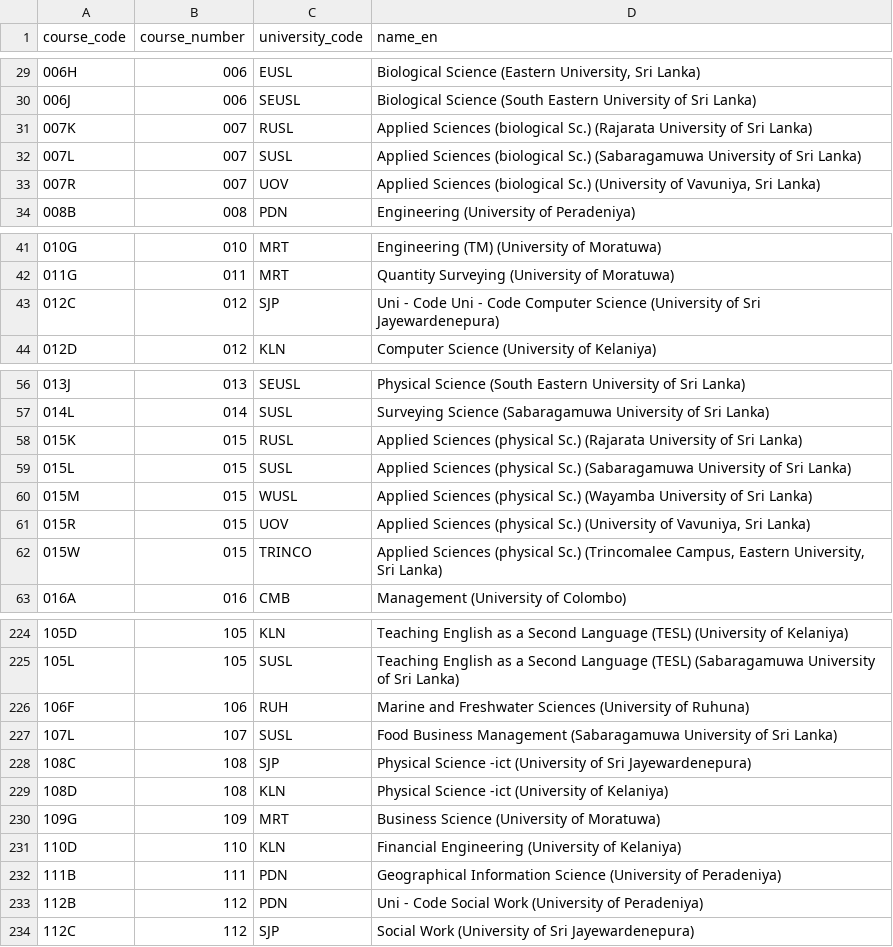
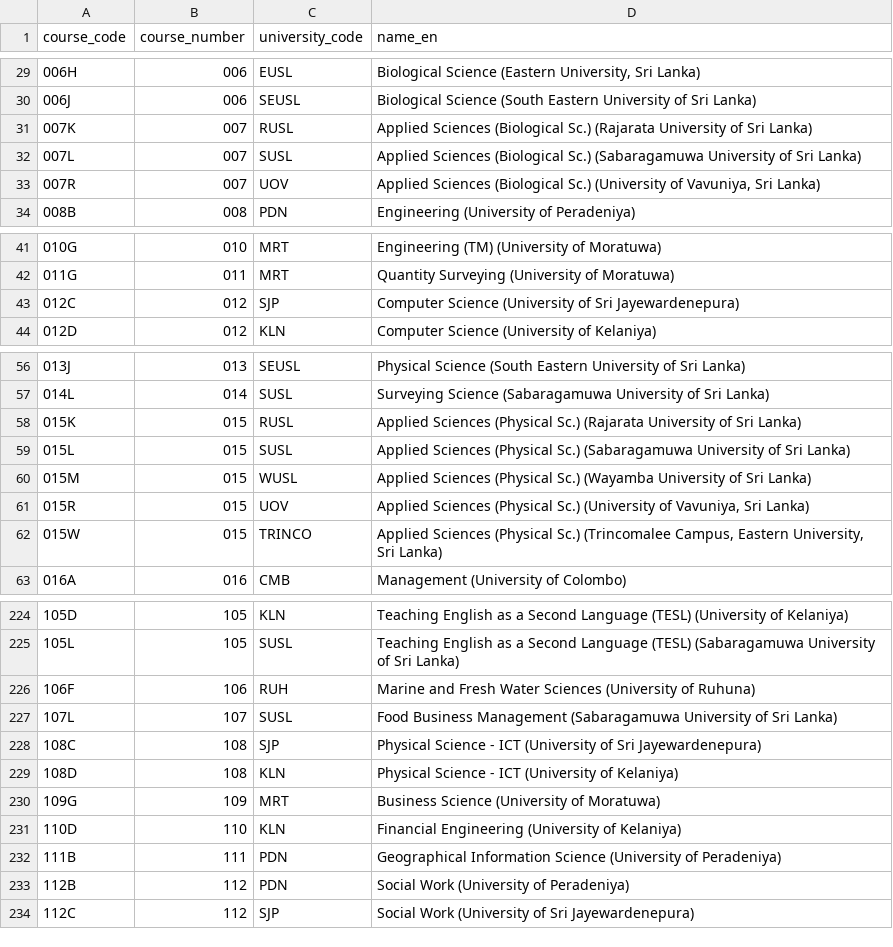
Before and after one commit to UDLHS/degreeGuidance, a CSV file: data/seeds/courses.csv, drawn as a sheet; only a part is shown, gaps mark what is left out; the diff covers the shown part only.

Commit message:
feat(schema): phase 4 — course_stream_eligibility and course_aliases + phase 3 cosmetic cleanup

```diff
--- a/data/seeds/courses.csv
+++ b/data/seeds/courses.csv
@@ -30,5 +30,5 @@
 006J,006,SEUSL,Biological Science (South Eastern University of Sri Lanka)
-007K,007,RUSL,Applied Sciences (biological Sc.) (Rajarata University of Sri Lanka)
-007L,007,SUSL,Applied Sciences (biological Sc.) (Sabaragamuwa University of Sri Lanka)
-007R,007,UOV,"Applied Sciences (biological Sc.) (University of Vavuniya, Sri Lanka)"
+007K,007,RUSL,Applied Sciences (Biological Sc.) (Rajarata University of Sri Lanka)
+007L,007,SUSL,Applied Sciences (Biological Sc.) (Sabaragamuwa University of Sri Lanka)
+007R,007,UOV,"Applied Sciences (Biological Sc.) (University of Vavuniya, Sri Lanka)"
 008B,008,PDN,Engineering (University of Peradeniya)
@@ -42,3 +42,3 @@
 011G,011,MRT,Quantity Surveying (University of Moratuwa)
-012C,012,SJP,Uni - Code Uni - Code  Computer Science (University of Sri Jayewardenepura)
+012C,012,SJP,Computer Science (University of Sri Jayewardenepura)
 012D,012,KLN,Computer Science (University of Kelaniya)
@@ -57,7 +57,7 @@
 014L,014,SUSL,Surveying Science (Sabaragamuwa University of Sri Lanka)
-015K,015,RUSL,Applied Sciences (physical Sc.) (Rajarata University of Sri Lanka)
-015L,015,SUSL,Applied Sciences (physical Sc.) (Sabaragamuwa University of Sri Lanka)
-015M,015,WUSL,Applied Sciences (physical Sc.) (Wayamba University of Sri Lanka)
-015R,015,UOV,"Applied Sciences (physical Sc.) (University of Vavuniya, Sri Lanka)"
-015W,015,TRINCO,"Applied Sciences (physical Sc.) (Trincomalee Campus, Eastern University, Sri Lanka)"
+015K,015,RUSL,Applied Sciences (Physical Sc.) (Rajarata University of Sri Lanka)
+015L,015,SUSL,Applied Sciences (Physical Sc.) (Sabaragamuwa University of Sri Lanka)
+015M,015,WUSL,Applied Sciences (Physical Sc.) (Wayamba University of Sri Lanka)
+015R,015,UOV,"Applied Sciences (Physical Sc.) (University of Vavuniya, Sri Lanka)"
+015W,015,TRINCO,"Applied Sciences (Physical Sc.) (Trincomalee Campus, Eastern University, Sri Lanka)"
 016A,016,CMB,Management (University of Colombo)
@@ -225,6 +225,6 @@
 105L,105,SUSL,Teaching English as a Second Language (TESL) (Sabaragamuwa University of Sri Lanka)
-106F,106,RUH,Marine and Freshwater Sciences (University of Ruhuna)
+106F,106,RUH,Marine and Fresh Water Sciences (University of Ruhuna)
 107L,107,SUSL,Food Business Management (Sabaragamuwa University of Sri Lanka)
-108C,108,SJP,Physical Science -ict (University of Sri Jayewardenepura)
-108D,108,KLN,Physical Science -ict (University of Kelaniya)
+108C,108,SJP,Physical Science - ICT (University of Sri Jayewardenepura)
+108D,108,KLN,Physical Science - ICT (University of Kelaniya)
 109G,109,MRT,Business Science (University of Moratuwa)
@@ -232,3 +232,3 @@
 111B,111,PDN,Geographical Information Science (University of Peradeniya)
-112B,112,PDN,Uni - Code  Social Work (University of Peradeniya)
+112B,112,PDN,Social Work (University of Peradeniya)
 112C,112,SJP,Social Work (University of Sri Jayewardenepura)
```
Also changed, not shown: 6 edited cells elsewhere in this file, 11 other files.
